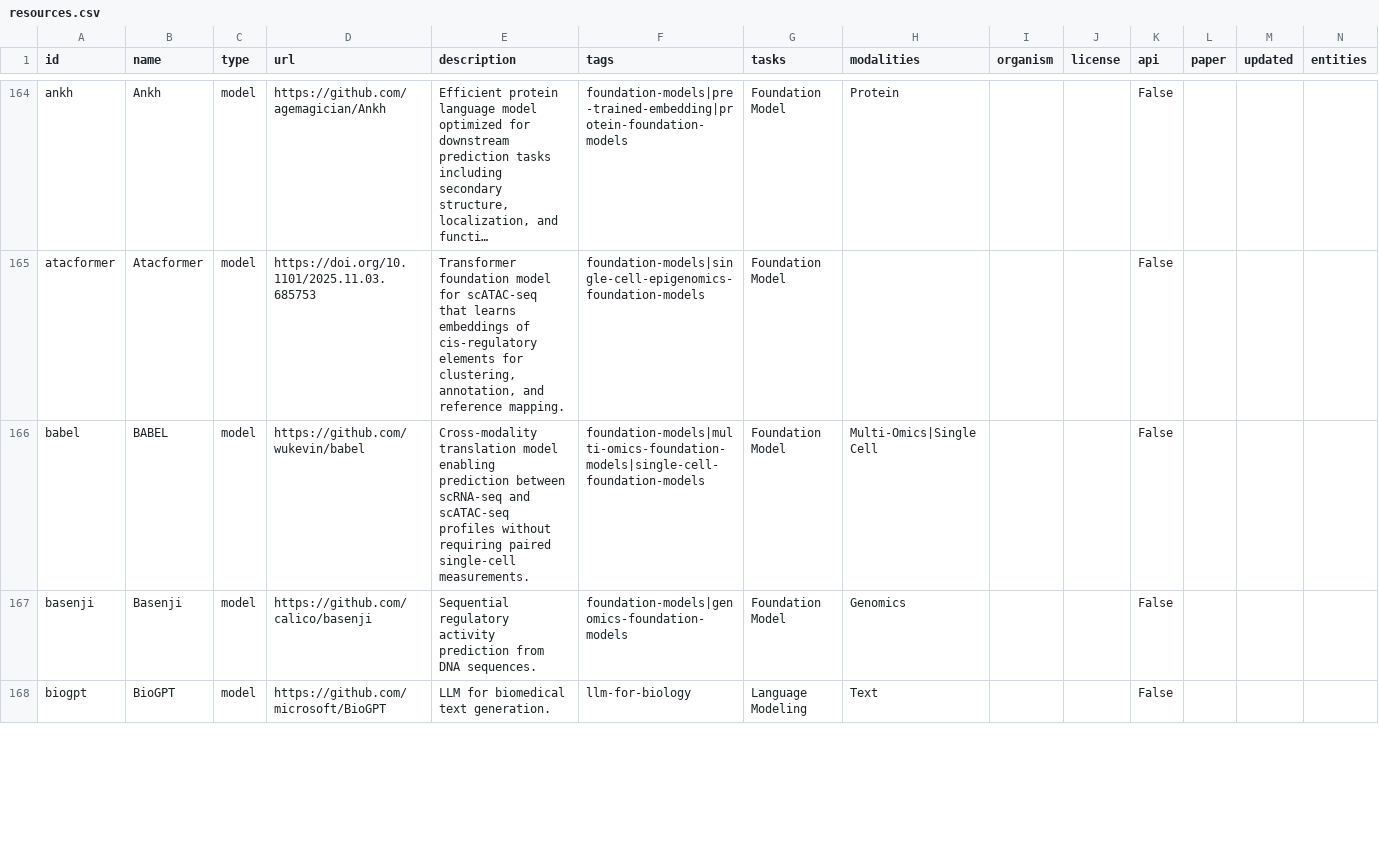
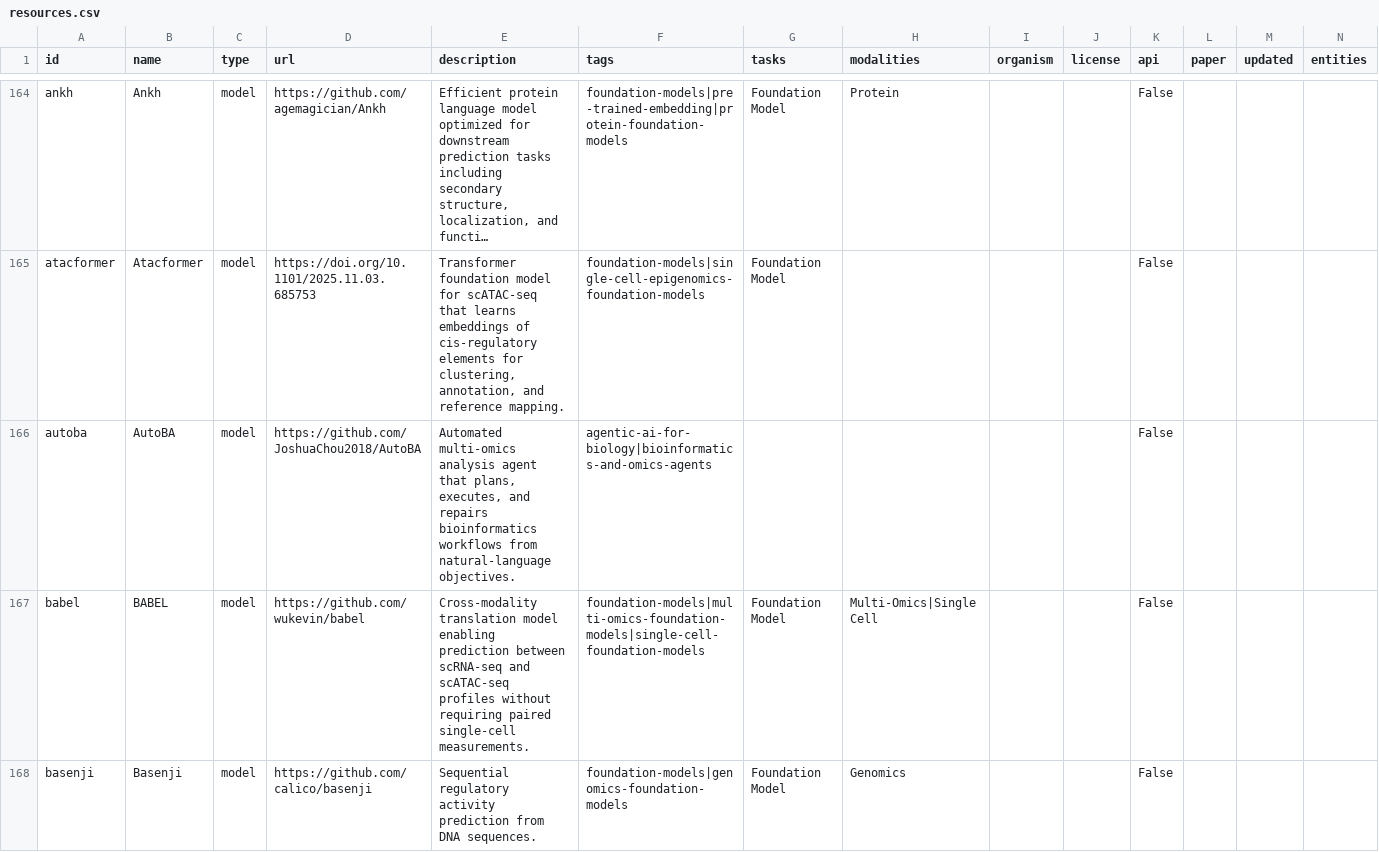
Before and after one commit to inoue0426/awesome-computational-biology, a CSV file: data/resources.csv, drawn as a sheet; only a part is shown, gaps mark what is left out; the shorter side is filled out with more unchanged rows; long unchanged cells end in …; rows hold the shown columns only; the diff covers the shown part only; the diff names each change by its address in the sheet, - before the commit and + after, or states it on an @@ line.

```diff
--- a/data/resources.csv
+++ b/data/resources.csv
+row 166: autoba | AutoBA | model | https://github.com/JoshuaChou2018/AutoBA | Automated multi-omics analysis agent that plans, executes, and repairs bioinformatics workflows from natural-language objectives. | agentic-ai-for-biology|bioinformatics-and-omics-agents |  |  |  |  | False
```
Also changed, not shown: 7 added rows elsewhere in this file, 3 other files.
